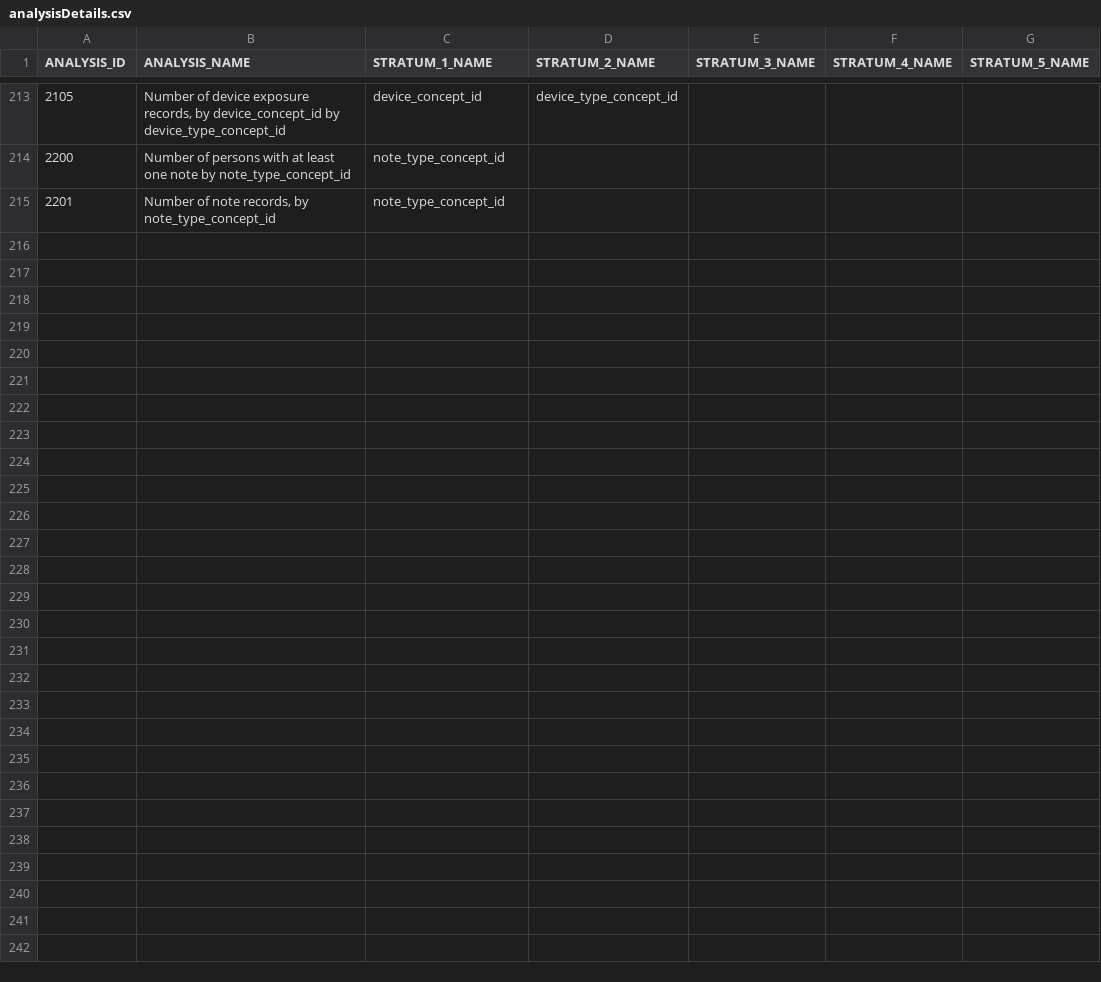
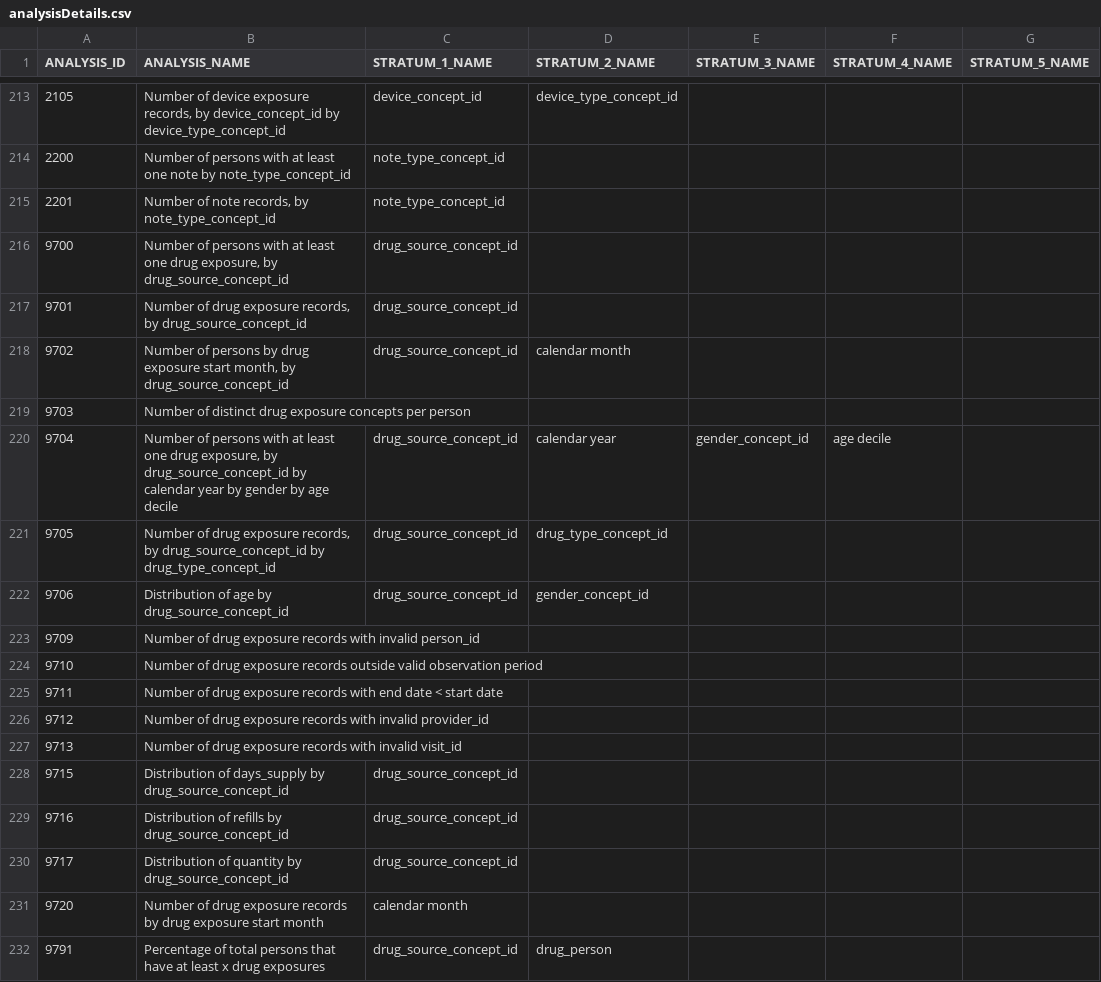
Before and after one commit to anthonysena/Achilles, a CSV file: inst/csv/analysisDetails.csv, drawn as a sheet; only a part is shown, gaps mark what is left out; the diff names each change by its address in the sheet, - before the commit and + after, or states it on an @@ line.

Commit message:
Add new category Drug Source
which is basically the same as Drug Exposure, but using
drug_source_concept_id rather than drug_concept_id as the drug
reference. In this initial version, drug_source_concept_id is assumed to
reference ATC vocabulary.

```diff
--- a/inst/csv/analysisDetails.csv
+++ b/inst/csv/analysisDetails.csv
+row 216: 9700 | Number of persons with at least one drug exposure, by drug_source_concept_id | drug_source_concept_id
+row 217: 9701 | Number of drug exposure records, by drug_source_concept_id | drug_source_concept_id
+row 218: 9702 | Number of persons by drug exposure start month, by drug_source_concept_id | drug_source_concept_id | calendar month
+row 219: 9703 | Number of distinct drug exposure concepts per person
+row 220: 9704 | Number of persons with at least one drug exposure, by drug_source_concept_id by calendar year by gender by age decile | drug_source_concept_id | calendar year | gender_concept_id | age decile
+row 221: 9705 | Number of drug exposure records, by drug_source_concept_id by drug_type_concept_id | drug_source_concept_id | drug_type_concept_id
+row 222: 9706 | Distribution of age by drug_source_concept_id | drug_source_concept_id | gender_concept_id
+row 223: 9709 | Number of drug exposure records with invalid person_id
+row 224: 9710 | Number of drug exposure records outside valid observation period
+row 225: 9711 | Number of drug exposure records with end date < start date
+row 226: 9712 | Number of drug exposure records with invalid provider_id
+row 227: 9713 | Number of drug exposure records with invalid visit_id
+row 228: 9715 | Distribution of days_supply by drug_source_concept_id | drug_source_concept_id
+row 229: 9716 | Distribution of refills by drug_source_concept_id | drug_source_concept_id
+row 230: 9717 | Distribution of quantity by drug_source_concept_id | drug_source_concept_id
+row 231: 9720 | Number of drug exposure records by drug exposure start month | calendar month
+row 232: 9791 | Percentage of total persons that have at least x drug exposures | drug_source_concept_id | drug_person
```
Also changed, not shown: 13 other files.
